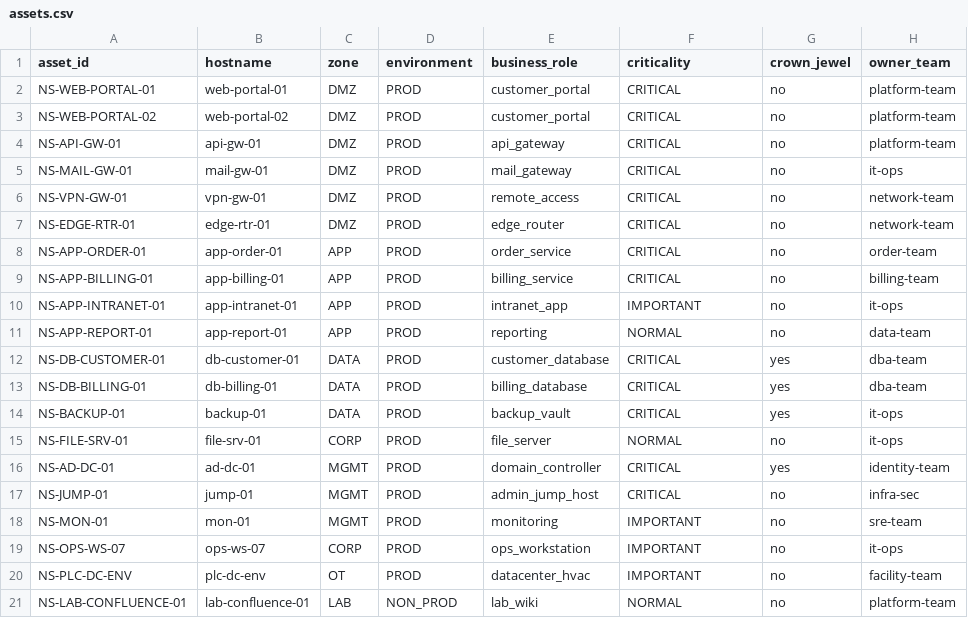
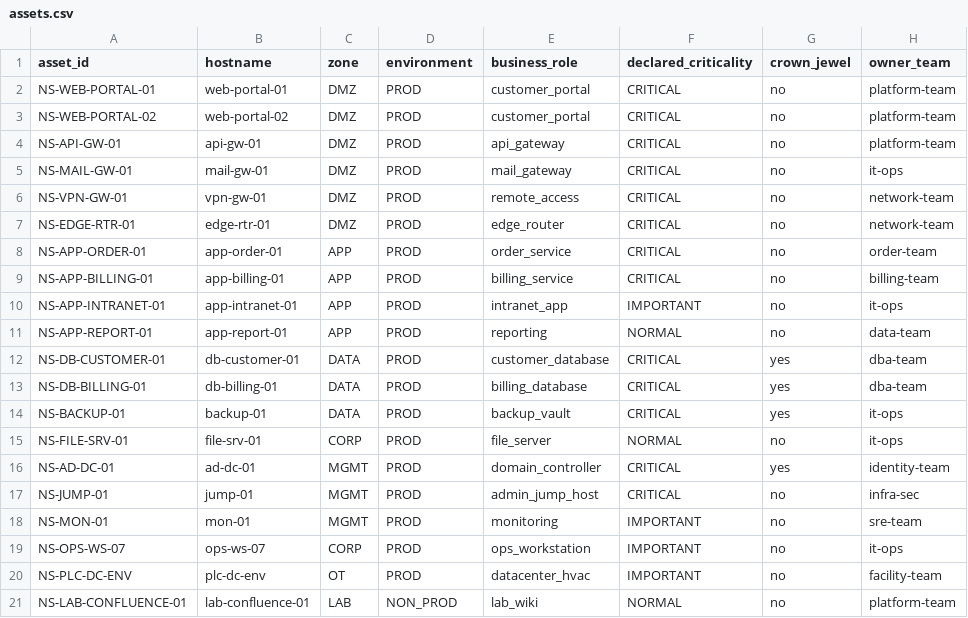
Before and after one commit to oldgi/cve2action, a CSV file: data/synthetic/northstar/assets.csv, drawn as a sheet.

```diff
--- a/data/synthetic/northstar/assets.csv
+++ b/data/synthetic/northstar/assets.csv
@@ -1,2 +1,2 @@
-asset_id,hostname,zone,environment,business_role,criticality,crown_jewel,owner_team
+asset_id,hostname,zone,environment,business_role,declared_criticality,crown_jewel,owner_team
 NS-WEB-PORTAL-01,web-portal-01,DMZ,PROD,customer_portal,CRITICAL,no,platform-team
```
Also changed, not shown: data/synthetic/northstar/asset_context.csv, 10 other files.
